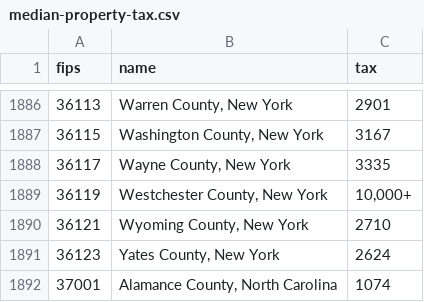
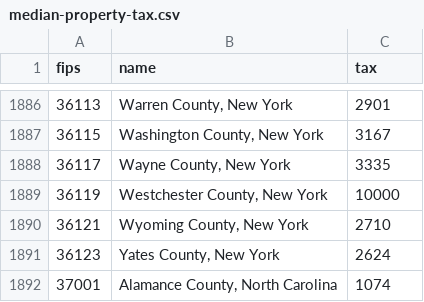
Before and after one commit to TaxFoundation/interactive-us-county-maps, a CSV file: data/median-property-tax.csv, drawn as a sheet; only a part is shown, gaps mark what is left out.

Commit message:
Change Westchester data

```diff
--- a/data/median-property-tax.csv
+++ b/data/median-property-tax.csv
@@ -1888,3 +1888,3 @@ fips,name,tax
 36117,"Wayne County, New York",3335
-36119,"Westchester County, New York","10,000+"
+36119,"Westchester County, New York",10000
 36121,"Wyoming County, New York",2710
```
